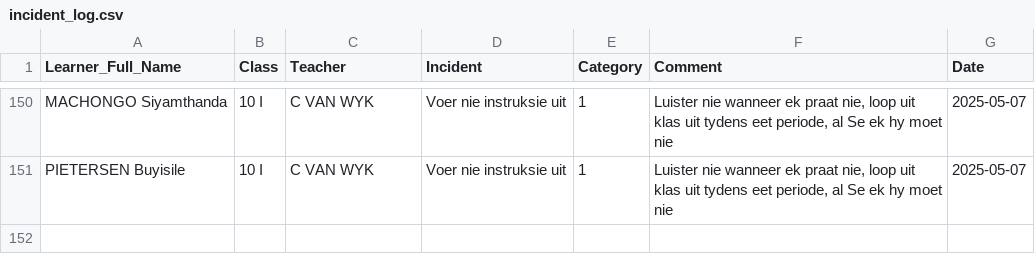
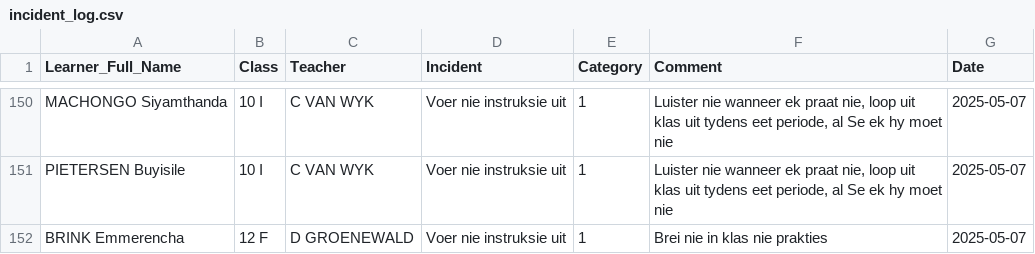
Before and after one commit to arnoldtRealph/insident, a CSV file: incident_log.csv, drawn as a sheet; only a part is shown, gaps mark what is left out.

Commit message:
Updated incident_log.csv with new incident

```diff
--- a/incident_log.csv
+++ b/incident_log.csv
@@ -189 +189,2 @@ MACHONGO Siyamthanda,10 I,C VAN WYK,Voer nie instruksie uit,1,"Luister nie wanne
 PIETERSEN Buyisile,10 I,C VAN WYK,Voer nie instruksie uit,1,"Luister nie wanneer ek praat nie, loop uit klas uit tydens eet periode, al Se ek hy moet nie",2025-05-07
+BRINK Emmerencha,12 F,D GROENEWALD,Voer nie instruksie uit,1,Brei nie in klas nie prakties,2025-05-07
```
